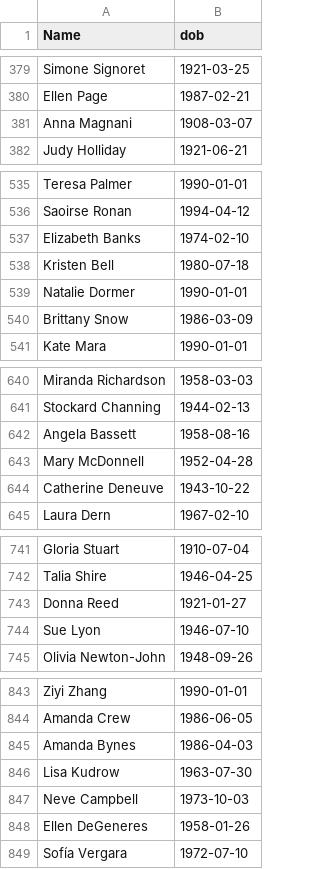
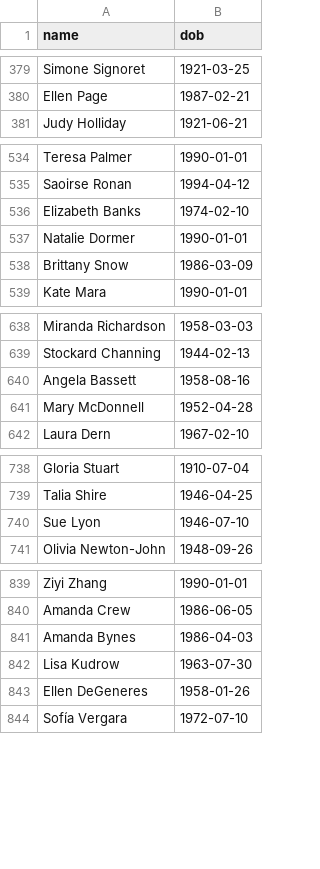
Before and after one commit to TMBish/lab_posts, a CSV file: 01_actor_careers/actors_directors.csv, drawn as a sheet; only a part is shown, gaps mark what is left out; the diff covers the shown part only.

```diff
--- a/01_actor_careers/actors_directors.csv
+++ b/01_actor_careers/actors_directors.csv
@@ -1 +1 @@
-Name,dob
+name,dob
@@ -380,3 +380,2 @@ Simone Signoret,1921-03-25
 Ellen Page,1987-02-21
-Anna Magnani,1908-03-07
 Judy Holliday,1921-06-21
@@ -537,3 +536,2 @@ Saoirse Ronan,1994-04-12
 Elizabeth Banks,1974-02-10
-Kristen Bell,1980-07-18
 Natalie Dormer,1990-01-01
@@ -643,3 +641,2 @@ Angela Bassett,1958-08-16
 Mary McDonnell,1952-04-28
-Catherine Deneuve,1943-10-22
 Laura Dern,1967-02-10
@@ -742,3 +739,2 @@ Gloria Stuart,1910-07-04
 Talia Shire,1946-04-25
-Donna Reed,1921-01-27
 Sue Lyon,1946-07-10
@@ -846,3 +842,2 @@ Amanda Bynes,1986-04-03
 Lisa Kudrow,1963-07-30
-Neve Campbell,1973-10-03
 Ellen DeGeneres,1958-01-26
```
Also changed, not shown: 12 removed rows elsewhere in this file.
